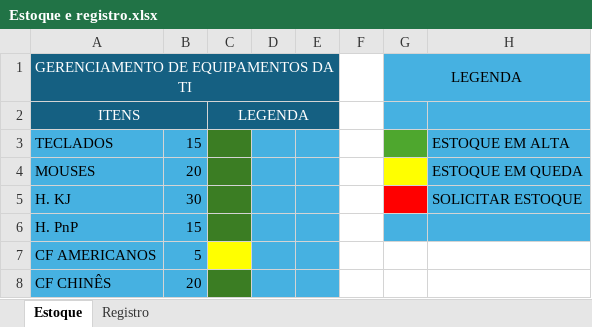
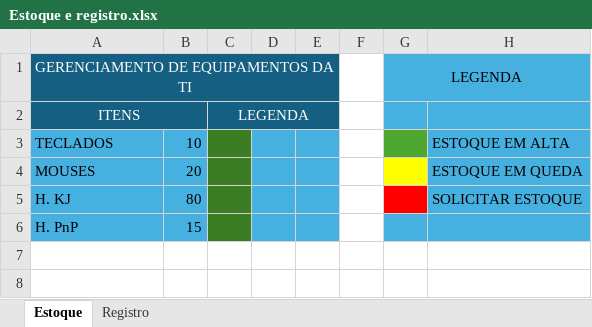
Before and after one commit to PauloTheDev/Stock-Sheet-Manager, an Excel workbook: Estoque e registro.xlsx, sheet Estoque, drawn as a sheet; values as stored, in another font and other column widths than the file's, no borders; the diff names each change by its address in the sheet, - before the commit and + after, or states it on an @@ line.

```diff
--- a/Estoque e registro.xlsx (sheet Estoque)
+++ b/Estoque e registro.xlsx (sheet Estoque)
-B3: 15
+B3: 10
-B5: 30
+B5: 80
-row 7: CF AMERICANOS | 5
-row 8: CF CHINÊS | 20
```
Also changed, not shown: sheet Registro, 1 other file.
